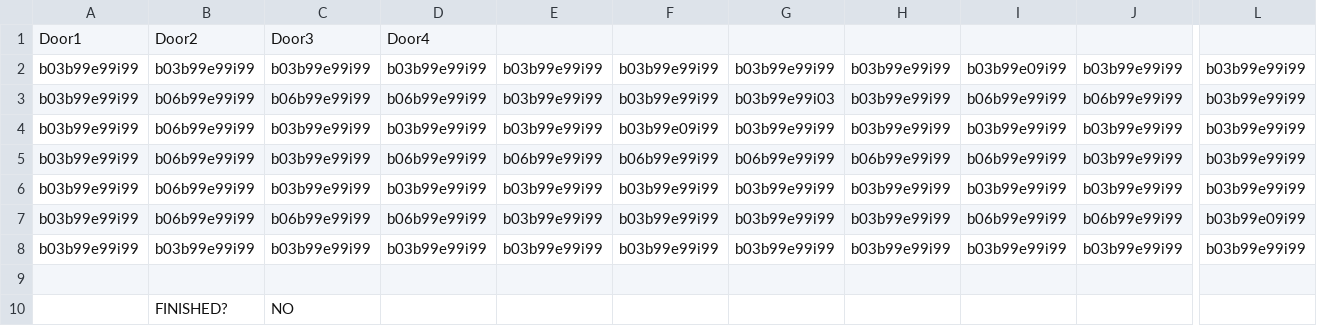
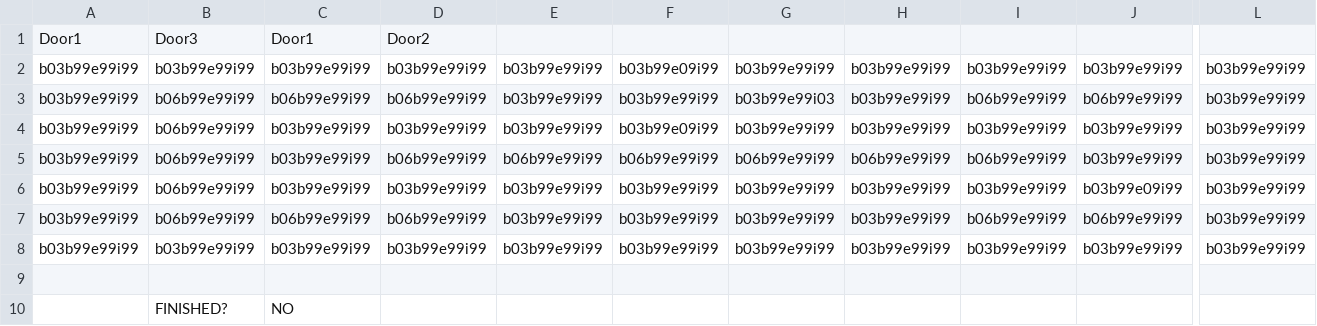
Before and after one commit to Willuv/The-Legend-of-the-Power-Rangers, a CSV file: Content/LinkDungeon1 - Room16.csv, drawn as a sheet; only a part is shown, gaps mark what is left out; the diff names each change by its address in the sheet, - before the commit and + after, or states it on an @@ line.

```diff
--- a/Content/LinkDungeon1 - Room16.csv
+++ b/Content/LinkDungeon1 - Room16.csv
-B1: Door2
+B1: Door3
-C1: Door3
+C1: Door1
-D1: Door4
+D1: Door2
-F2: b03b99e99i99
+F2: b03b99e09i99
-I2: b03b99e09i99
+I2: b03b99e99i99
-J6: b03b99e99i99
+J6: b03b99e09i99
-L7: b03b99e09i99
+L7: b03b99e99i99
```
Also changed, not shown: Content/LinkDungeon1 - Room13.csv, Content/LinkDungeon1 - Room14.csv, 3 other files.
